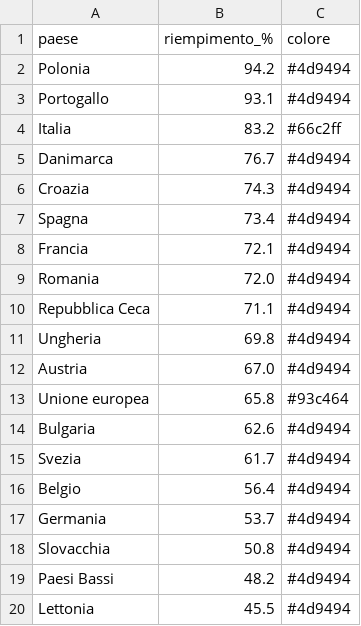
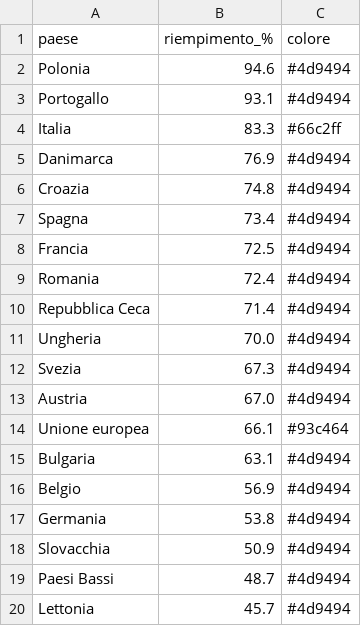
Before and after one commit to sanellia97-lab/stoccaggio-gas-ue, a CSV file: data.csv, drawn as a sheet.

```diff
--- a/data.csv
+++ b/data.csv
@@ -1,20 +1,20 @@
 paese,riempimento_%,colore
-Polonia,94.2,#4d9494
+Polonia,94.6,#4d9494
 Portogallo,93.1,#4d9494
-Italia,83.2,#66c2ff
-Danimarca,76.7,#4d9494
-Croazia,74.3,#4d9494
+Italia,83.3,#66c2ff
+Danimarca,76.9,#4d9494
+Croazia,74.8,#4d9494
 Spagna,73.4,#4d9494
-Francia,72.1,#4d9494
-Romania,72.0,#4d9494
-Repubblica Ceca,71.1,#4d9494
-Ungheria,69.8,#4d9494
+Francia,72.5,#4d9494
+Romania,72.4,#4d9494
+Repubblica Ceca,71.4,#4d9494
+Ungheria,70.0,#4d9494
+Svezia,67.3,#4d9494
 Austria,67.0,#4d9494
-Unione europea,65.8,#93c464
-Bulgaria,62.6,#4d9494
-Svezia,61.7,#4d9494
-Belgio,56.4,#4d9494
-Germania,53.7,#4d9494
-Slovacchia,50.8,#4d9494
-Paesi Bassi,48.2,#4d9494
-Lettonia,45.5,#4d9494
+Unione europea,66.1,#93c464
+Bulgaria,63.1,#4d9494
+Belgio,56.9,#4d9494
+Germania,53.8,#4d9494
+Slovacchia,50.9,#4d9494
+Paesi Bassi,48.7,#4d9494
+Lettonia,45.7,#4d9494
```
Also changed, not shown: data_en.csv, 2 other files.
